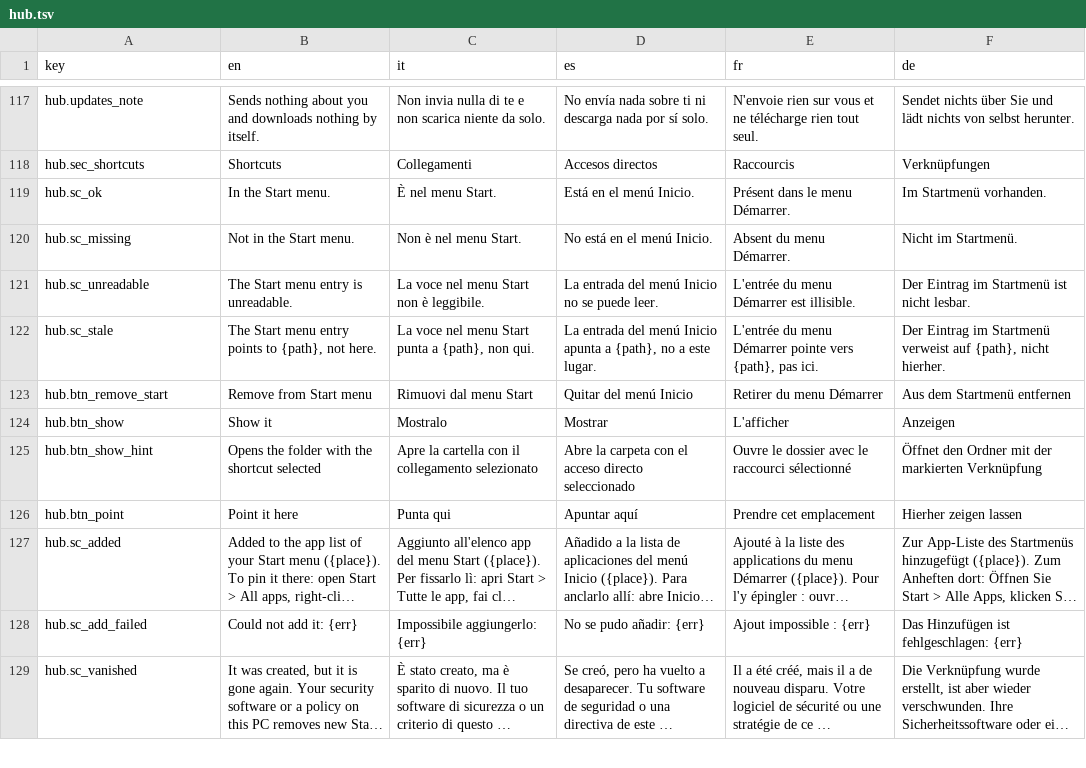
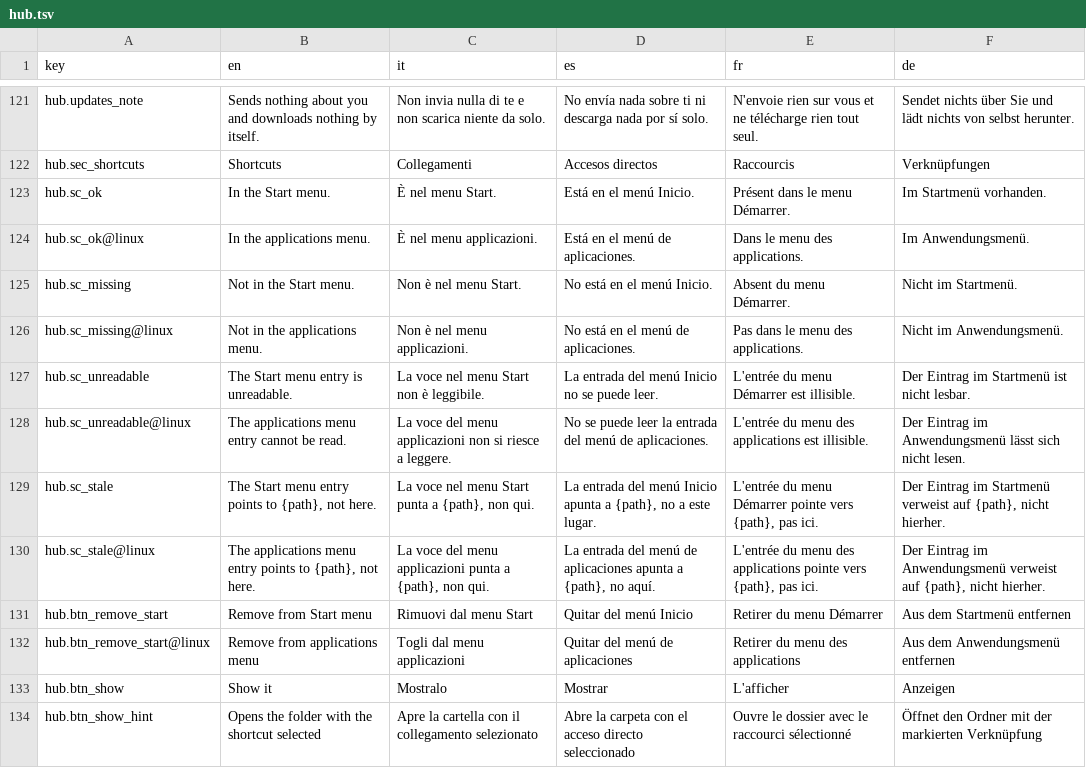
Before and after one commit to Flaeren/swapcraft, a TSV file: src/hub/assets/hub.tsv, drawn as a sheet; only a part is shown, gaps mark what is left out; the shorter side is filled out with more unchanged rows; long unchanged cells end in …; the diff covers the shown part only; the diff names each change by its address in the sheet, - before the commit and + after, or states it on an @@ line.

Commit message:
Linux port: the hub, the nine apps and the release built for Linux x86_64 (0.6.0, not released yet)
- vf-core/platform.rs: program names, the settings folder (~/.config/voidflare), the platform tag in release names
- engines found without .exe, in /opt and on the PATH on Linux; packs keep file permissions when unpacked
- the hub updates from swapcraft-hub-*-linux-x86_64.zip and reads manifest-linux-x86_64.json; Windows unchanged
- Linux shortcuts are .desktop files (applications menu, desktop); the File Explorer menu is hidden on Linux
- hub.tsv: key@linux rows for the texts that name Windows things, in five languages
- fetch-engines.sh, build-apps.sh, release.sh: the Linux counterparts of the PowerShell scripts; engines.json pins
  the official Linux builds of the engines by SHA-256
- CI: a package-linux job on Ubuntu 22.04; a release puts the Windows and Linux files together
- README and CHANGELOG for 0.6.0

```diff
--- a/src/hub/assets/hub.tsv
+++ b/src/hub/assets/hub.tsv
+row 124: hub.sc_ok@linux | In the applications menu. | È nel menu applicazioni. | Está en el menú de aplicaciones. | Dans le menu des applications. | Im Anwendungsmenü.
+row 126: hub.sc_missing@linux | Not in the applications menu. | Non è nel menu applicazioni. | No está en el menú de aplicaciones. | Pas dans le menu des applications. | Nicht im Anwendungsmenü.
+row 128: hub.sc_unreadable@linux | The applications menu entry cannot be read. | La voce del menu applicazioni non si riesce a leggere. | No se puede leer la entrada del menú de aplicaciones. | L'entrée du menu des applications est illisible. | Der Eintrag im Anwendungsmenü lässt sich nicht lesen.
+row 130: hub.sc_stale@linux | The applications menu entry points to {path}, not here. | La voce del menu applicazioni punta a {path}, non qui. | La entrada del menú de aplicaciones apunta a {path}, no aquí. | L'entrée du menu des applications pointe vers {path}, pas ici. | Der Eintrag im Anwendungsmenü verweist auf {path}, nicht hierher.
+row 132: hub.btn_remove_start@linux | Remove from applications menu | Togli dal menu applicazioni | Quitar del menú de aplicaciones | Retirer du menu des applications | Aus dem Anwendungsmenü entfernen
```
Also changed, not shown: 9 added rows elsewhere in this file, 33 other files.
